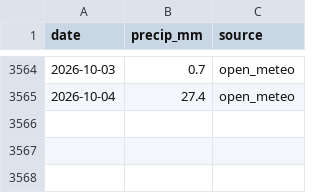
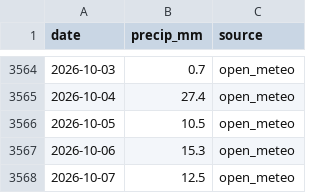
Before and after one commit to virgiljunioradoleyine-stack/OLAG_GRC, a CSV file: data/rainfall/P01.csv, drawn as a sheet; only a part is shown, gaps mark what is left out; the diff names each change by its address in the sheet, - before the commit and + after, or states it on an @@ line.

```diff
--- a/data/rainfall/P01.csv
+++ b/data/rainfall/P01.csv
+row 3566: 2026-10-05 | 10.5 | open_meteo
+row 3567: 2026-10-06 | 15.3 | open_meteo
+row 3568: 2026-10-07 | 12.5 | open_meteo
```
Also changed, not shown: data/rainfall/P02.csv, data/rainfall/P03.csv, 8 other files.
